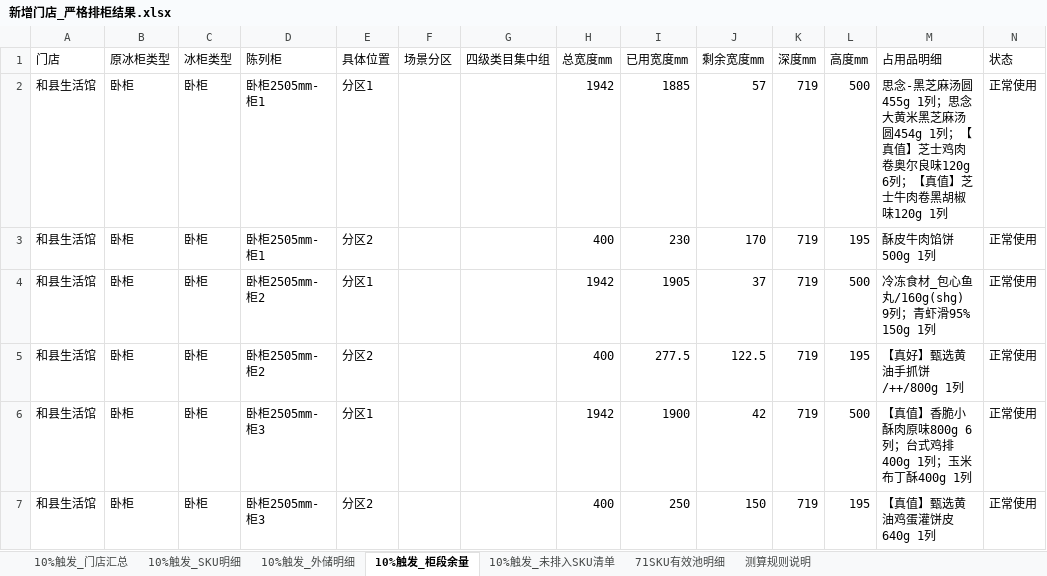
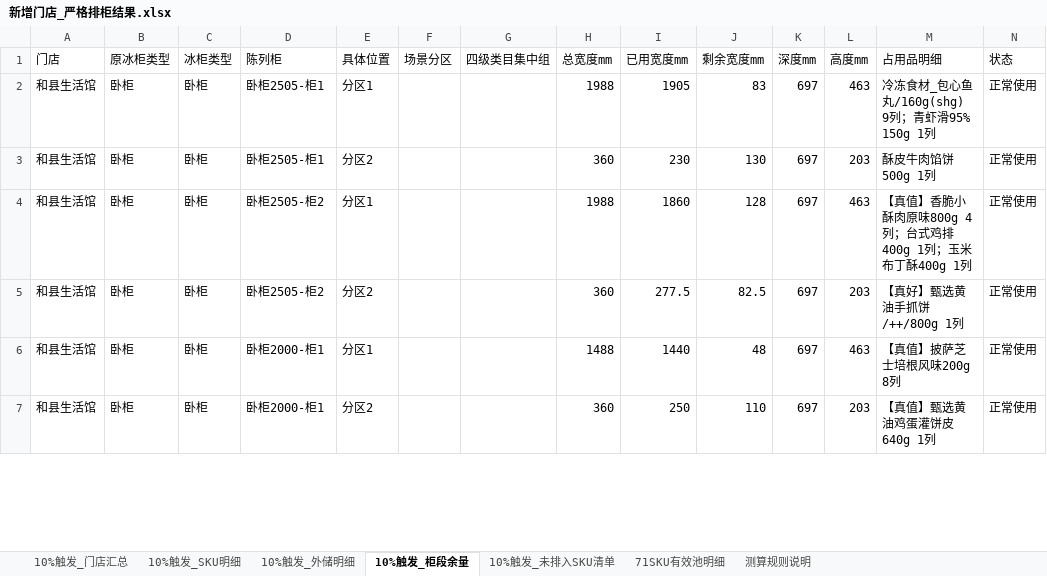
Before and after one commit to pengyuyan8910-cpu/frozen-carton-app, an Excel workbook: data/drafts/新增门店_严格排柜结果.xlsx, sheet 10%触发_柜段余量, drawn as a sheet; only a part is shown; values as stored, in another font and other column widths than the file's, no borders; the diff covers the shown part only; the diff names each change by its address in the sheet, - before the commit and + after, or states it on an @@ line.

```diff
--- a/data/drafts/新增门店_严格排柜结果.xlsx (sheet 10%触发_柜段余量)
+++ b/data/drafts/新增门店_严格排柜结果.xlsx (sheet 10%触发_柜段余量)
-D2:D3 (陈列柜): 卧柜2505mm-柜1
+D2:D3 (陈列柜): 卧柜2505-柜1
-H2 (总宽度mm): 1942
+H2 (总宽度mm): 1988
-I2 (已用宽度mm): 1885
+I2 (已用宽度mm): 1905
-J2 (剩余宽度mm): 57
+J2 (剩余宽度mm): 83
-K2:K7 (深度mm): 719
+K2:K7 (深度mm): 697
-L2 (高度mm): 500
+L2 (高度mm): 463
-M2 (占用品明细): 思念-黑芝麻汤圆455g 1列；思念大黄米黑芝麻汤圆454g 1列；【真值】芝士鸡肉卷奥尔良味120g 6列；【真值】芝士牛肉卷黑胡椒味120g 1列
+M2 (占用品明细): 冷冻食材_包心鱼丸/160g(shg) 9列；青虾滑95% 150g 1列
-H3 (总宽度mm): 400
+H3 (总宽度mm): 360
-J3 (剩余宽度mm): 170
+J3 (剩余宽度mm): 130
-L3 (高度mm): 195
+L3 (高度mm): 203
-D4:D5 (陈列柜): 卧柜2505mm-柜2
+D4:D5 (陈列柜): 卧柜2505-柜2
-H4 (总宽度mm): 1942
+H4 (总宽度mm): 1988
-I4 (已用宽度mm): 1905
+I4 (已用宽度mm): 1860
-J4 (剩余宽度mm): 37
+J4 (剩余宽度mm): 128
-L4 (高度mm): 500
+L4 (高度mm): 463
-M4 (占用品明细): 冷冻食材_包心鱼丸/160g(shg) 9列；青虾滑95% 150g 1列
+M4 (占用品明细): 【真值】香脆小酥肉原味800g 4列；台式鸡排400g 1列；玉米布丁酥400g 1列
-H5 (总宽度mm): 400
+H5 (总宽度mm): 360
-J5 (剩余宽度mm): 122.5
+J5 (剩余宽度mm): 82.5
-L5 (高度mm): 195
+L5 (高度mm): 203
-D6:D7 (陈列柜): 卧柜2505mm-柜3
+D6:D7 (陈列柜): 卧柜2000-柜1
-H6 (总宽度mm): 1942
+H6 (总宽度mm): 1488
-I6 (已用宽度mm): 1900
+I6 (已用宽度mm): 1440
-J6 (剩余宽度mm): 42
+J6 (剩余宽度mm): 48
-L6 (高度mm): 500
+L6 (高度mm): 463
-M6 (占用品明细): 【真值】香脆小酥肉原味800g 6列；台式鸡排400g 1列；玉米布丁酥400g 1列
+M6 (占用品明细): 【真值】披萨芝士培根风味200g 8列
-H7 (总宽度mm): 400
+H7 (总宽度mm): 360
-J7 (剩余宽度mm): 150
+J7 (剩余宽度mm): 110
-L7 (高度mm): 195
+L7 (高度mm): 203
```
Also changed, not shown: 4 added rows, 2 removed rows and 106 edited cells elsewhere in this sheet, sheet 10%触发_SKU明细, sheet 10%触发_外储明细, sheet 10%触发_未排入SKU清单, sheet 10%触发_门店汇总, 2 other files.
